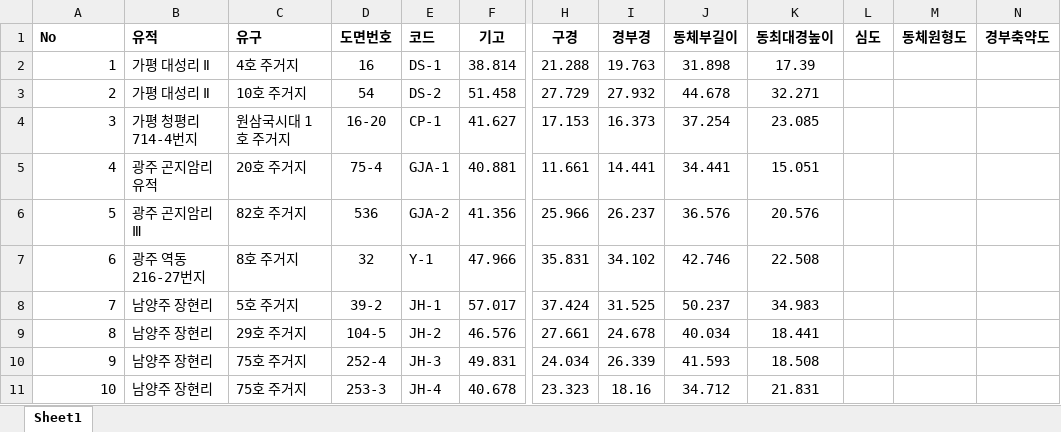
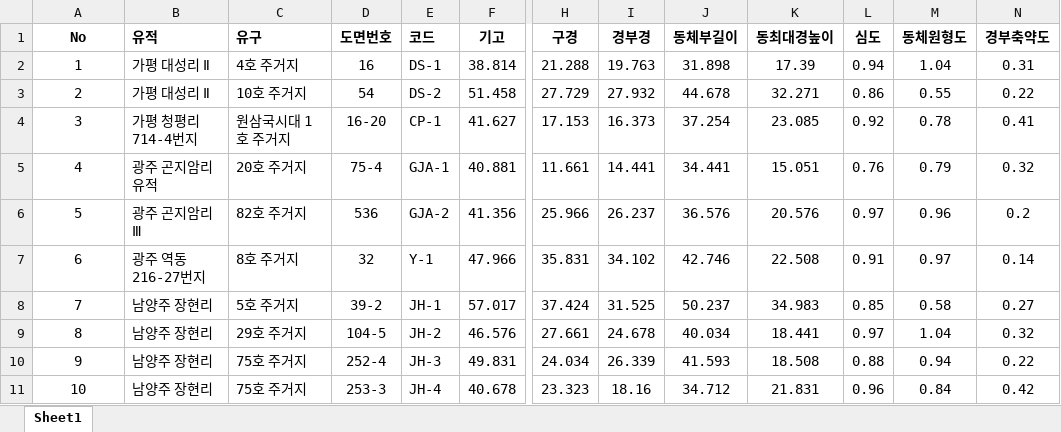
Before and after one commit to ChanToRe/p3K-HB_LPV, an Excel workbook: Data/LPV_Measurement.xlsx, sheet Sheet1, drawn as a sheet; only a part is shown, gaps mark what is left out; values as stored, in another font and other column widths than the file's, no borders; the diff covers the shown part only; the diff names each change by its address in the sheet, - before the commit and + after, or states it on an @@ line.

Commit message:
Update : LPV Measurement Data 추가

```diff
--- a/Data/LPV_Measurement.xlsx (sheet Sheet1)
+++ b/Data/LPV_Measurement.xlsx (sheet Sheet1)
-A1 alignment: left
+A1 alignment: center
-A2:A11 alignment: right
+A2:A11 alignment: center
-L2 (심도): (empty)
+L2 (심도): 0.94
-M2 (동체원형도): (empty)
+M2 (동체원형도): 1.04
-N2 (경부축약도): (empty)
+N2 (경부축약도): 0.31
-L3 (심도): (empty)
+L3 (심도): 0.86
-M3 (동체원형도): (empty)
+M3 (동체원형도): 0.55
-N3 (경부축약도): (empty)
+N3 (경부축약도): 0.22
-L4 (심도): (empty)
+L4 (심도): 0.92
-M4 (동체원형도): (empty)
+M4 (동체원형도): 0.78
-N4 (경부축약도): (empty)
+N4 (경부축약도): 0.41
-L5 (심도): (empty)
+L5 (심도): 0.76
-M5 (동체원형도): (empty)
+M5 (동체원형도): 0.79
-N5 (경부축약도): (empty)
+N5 (경부축약도): 0.32
-L6 (심도): (empty)
+L6 (심도): 0.97
-M6 (동체원형도): (empty)
+M6 (동체원형도): 0.96
-N6 (경부축약도): (empty)
+N6 (경부축약도): 0.2
-L7 (심도): (empty)
+L7 (심도): 0.91
-M7 (동체원형도): (empty)
+M7 (동체원형도): 0.97
-N7 (경부축약도): (empty)
+N7 (경부축약도): 0.14
-L8 (심도): (empty)
+L8 (심도): 0.85
-M8 (동체원형도): (empty)
+M8 (동체원형도): 0.58
-N8 (경부축약도): (empty)
+N8 (경부축약도): 0.27
-L9 (심도): (empty)
+L9 (심도): 0.97
-M9 (동체원형도): (empty)
+M9 (동체원형도): 1.04
-N9 (경부축약도): (empty)
+N9 (경부축약도): 0.32
-L10 (심도): (empty)
+L10 (심도): 0.88
-M10 (동체원형도): (empty)
+M10 (동체원형도): 0.94
-N10 (경부축약도): (empty)
+N10 (경부축약도): 0.22
-L11 (심도): (empty)
+L11 (심도): 0.96
-M11 (동체원형도): (empty)
+M11 (동체원형도): 0.84
-N11 (경부축약도): (empty)
+N11 (경부축약도): 0.42
```
Also changed, not shown: 1 removed row, 483 edited cells and cell formats elsewhere in this sheet.
